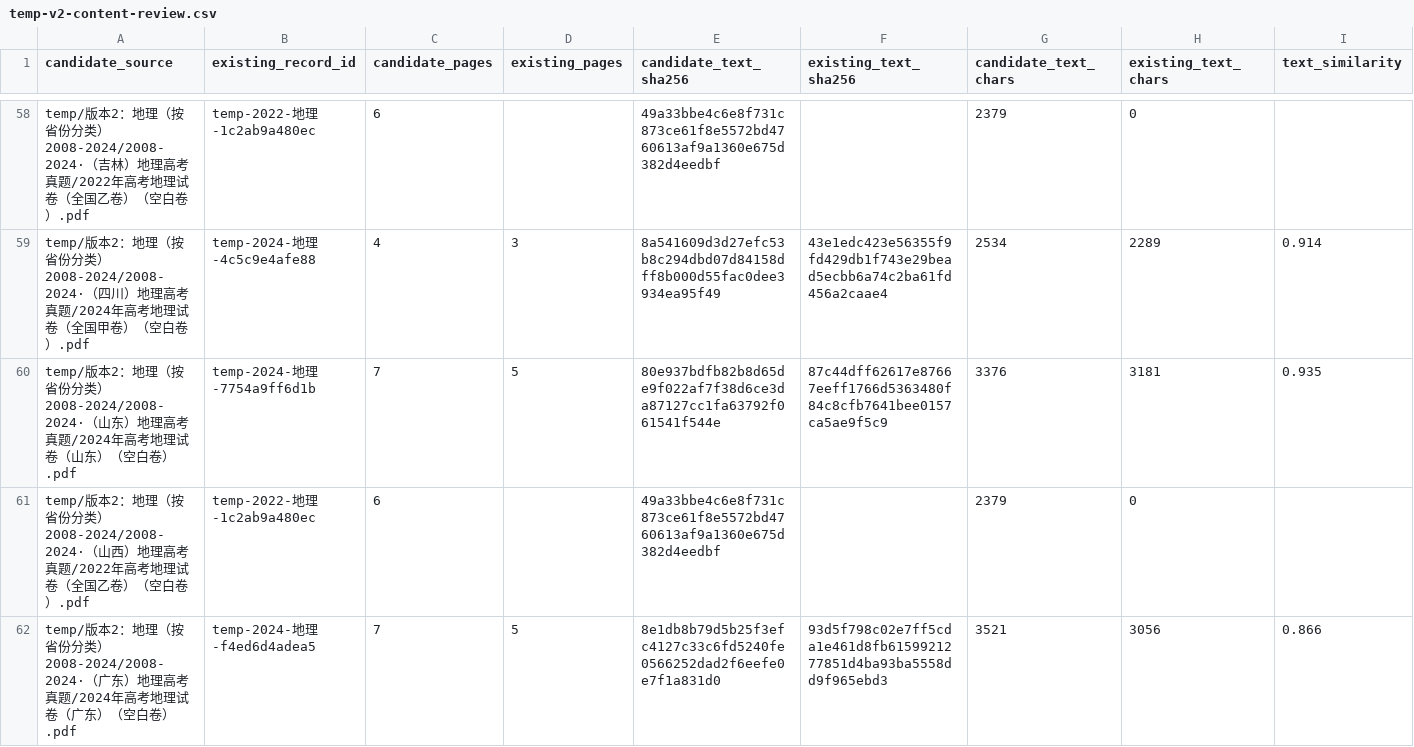
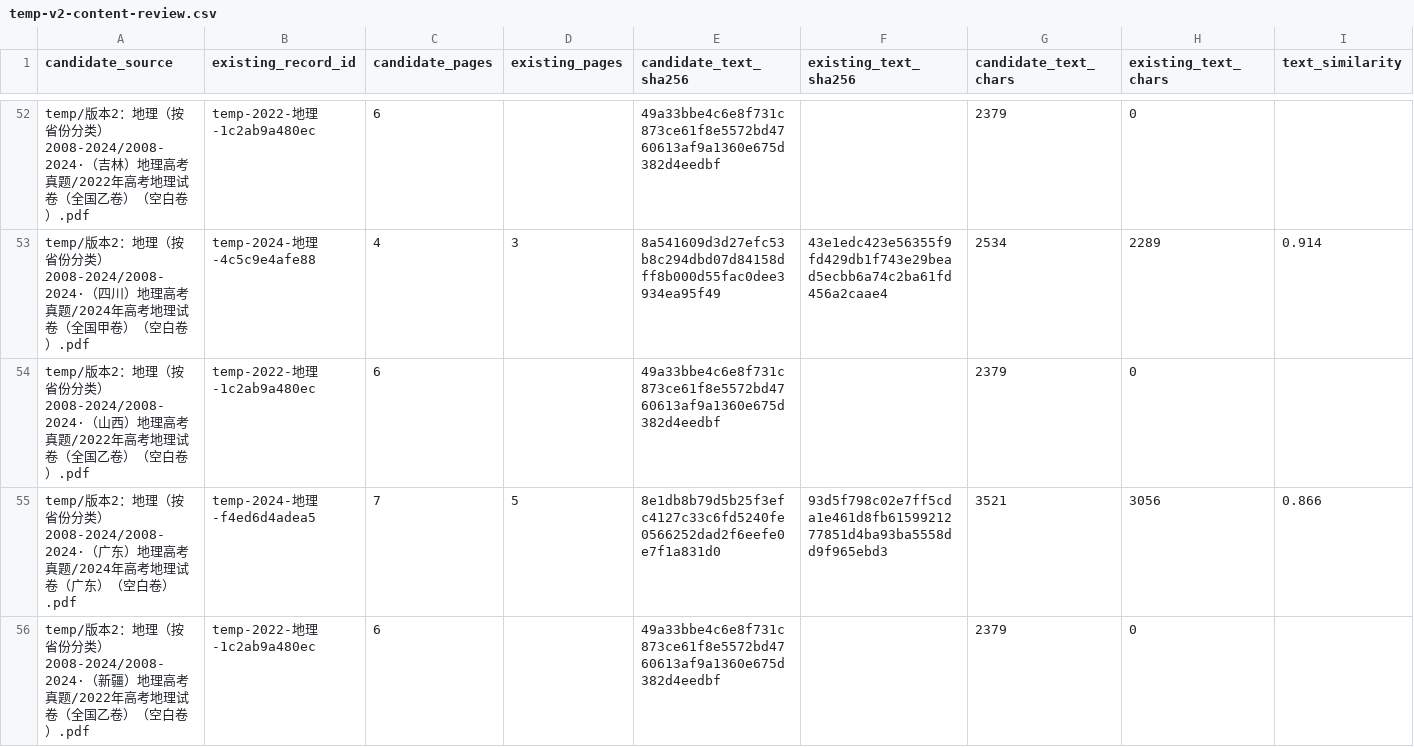
Before and after one commit to qingshuo/China-Gaokao-Papers-Collection, a CSV file: docs/temp-v2-content-review.csv, drawn as a sheet; only a part is shown, gaps mark what is left out; the shorter side is filled out with more unchanged rows; rows hold the shown columns only; the diff covers the shown part only; the diff names each change by its address in the sheet, - before the commit and + after, or states it on an @@ line.

```diff
--- a/docs/temp-v2-content-review.csv
+++ b/docs/temp-v2-content-review.csv
-row 60: temp/版本2：地理（按省份分类）2008-2024/2008-2024·（山东）地理高考真题/2024年高考地理试卷（山东）（空白卷）.pdf | temp-2024-地理-7754a9ff6d1b | 7 | 5 | 80e937bdfb82b8d65de9f022af7f38d6ce3da87127cc1fa63792f061541f544e | 87c44dff62617e87667eeff1766d5363480f84c8cfb7641bee0157ca5ae9f5c9 | 3376 | 3181 | 0.935
```
Also changed, not shown: 14 removed rows elsewhere in this file, data/exams.csv, 12 other files.
